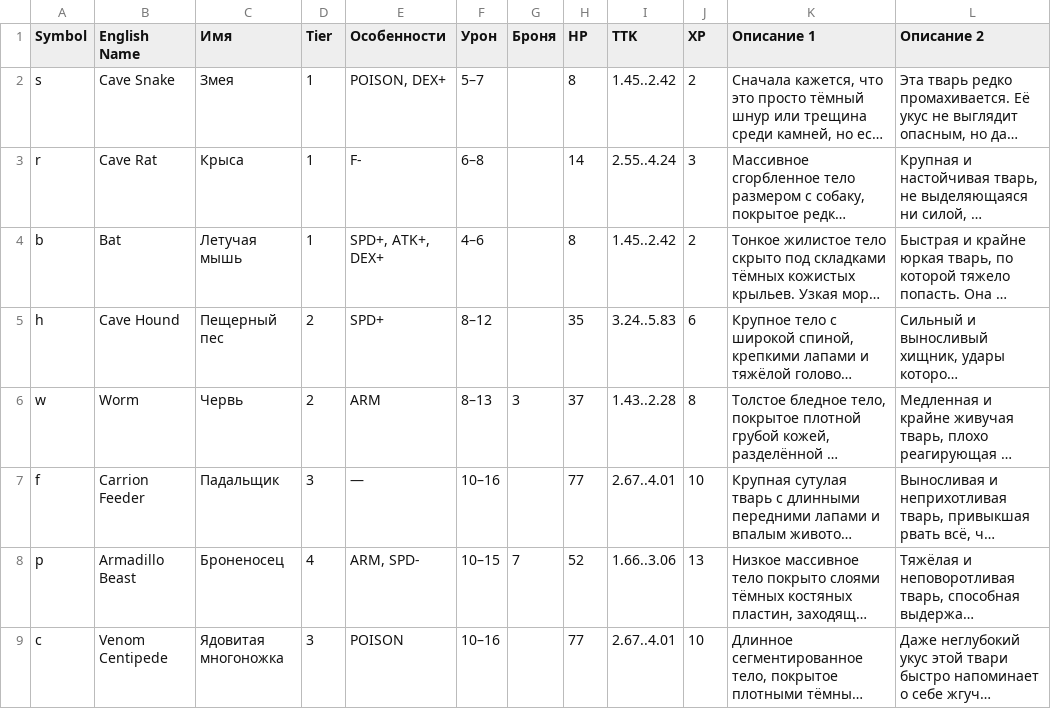
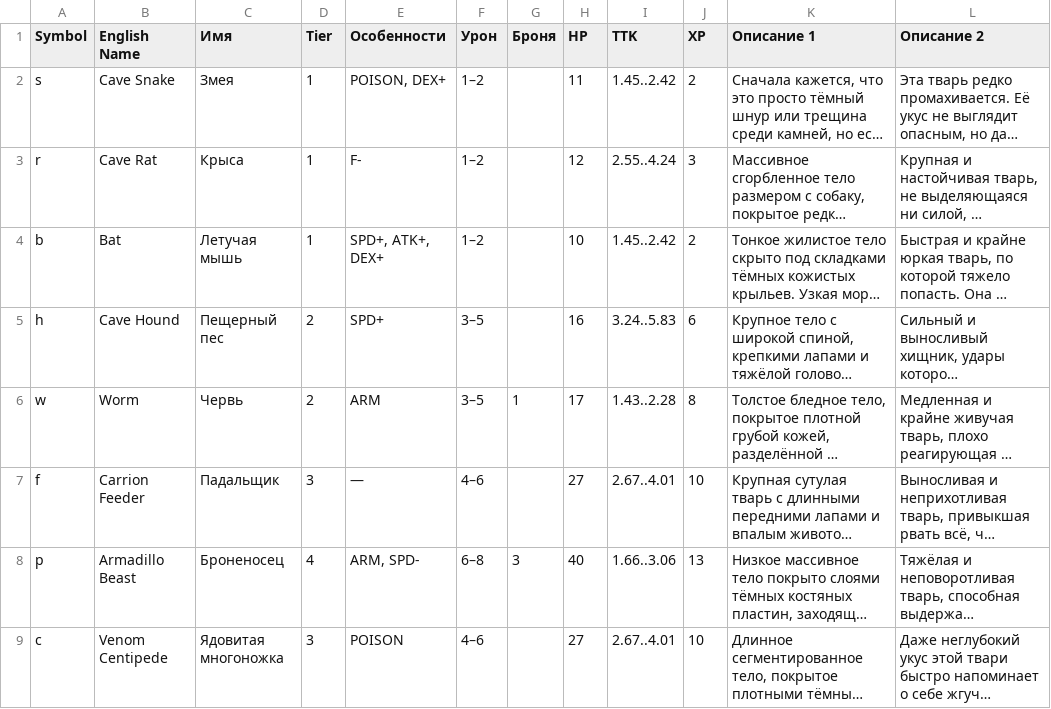
Before and after one commit to vladimir-popov/forgotten_catacombs, a CSV file: misc/entities/Enemies.csv, drawn as a sheet; only a part is shown; long unchanged cells end in …; the diff covers the shown part only; the diff names each change by its address in the sheet, - before the commit and + after, or states it on an @@ line.

Commit message:
Jupyter notbook for balancing weapons and enemies

```diff
--- a/misc/entities/Enemies.csv
+++ b/misc/entities/Enemies.csv
-F2 (Урон): 5–7
+F2 (Урон): 1–2
-H2 (HP): 8
+H2 (HP): 11
-F3 (Урон): 6–8
+F3 (Урон): 1–2
-H3 (HP): 14
+H3 (HP): 12
-F4 (Урон): 4–6
+F4 (Урон): 1–2
-H4 (HP): 8
+H4 (HP): 10
-F5 (Урон): 8–12
+F5 (Урон): 3–5
-H5 (HP): 35
+H5 (HP): 16
-F6 (Урон): 8–13
+F6 (Урон): 3–5
-G6 (Броня): 3
+G6 (Броня): 1
-H6 (HP): 37
+H6 (HP): 17
-F7 (Урон): 10–16
+F7 (Урон): 4–6
-H7 (HP): 77
+H7 (HP): 27
-F8 (Урон): 10–15
+F8 (Урон): 6–8
-G8 (Броня): 7
+G8 (Броня): 3
-H8 (HP): 52
+H8 (HP): 40
-F9 (Урон): 10–16
+F9 (Урон): 4–6
-H9 (HP): 77
+H9 (HP): 27
```
Also changed, not shown: 32 edited cells elsewhere in this file, misc/entities/Weapon.csv, 6 other files.
